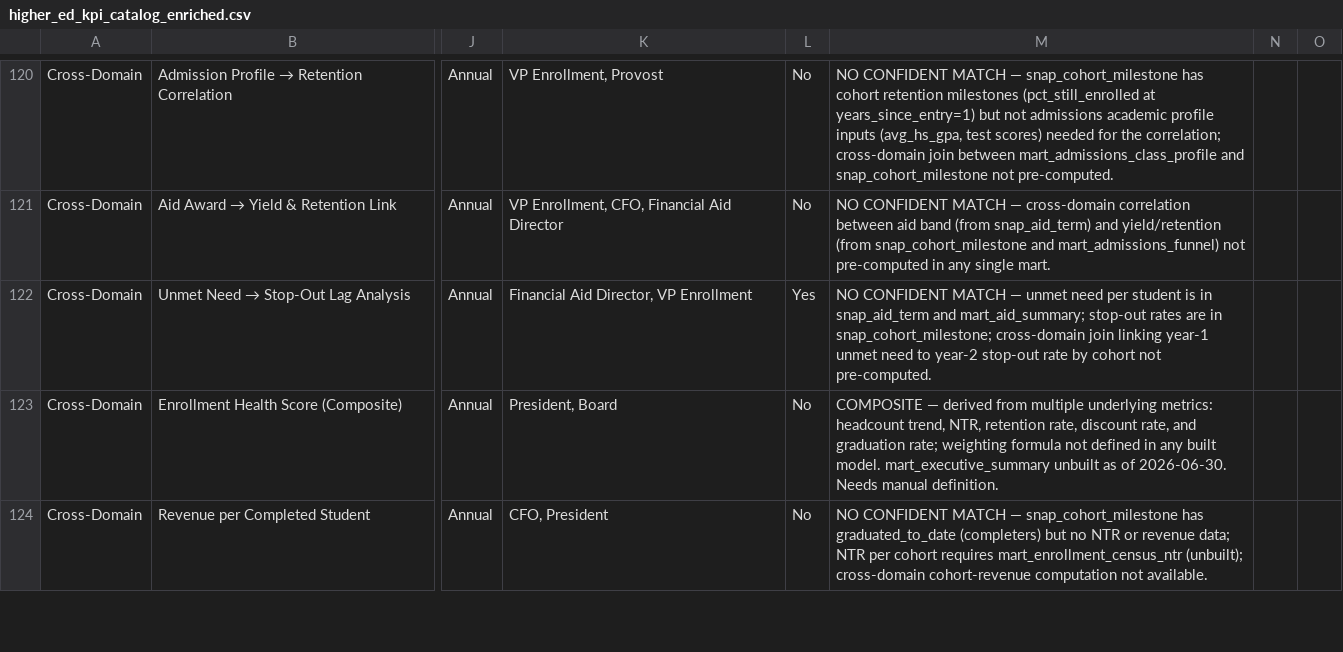
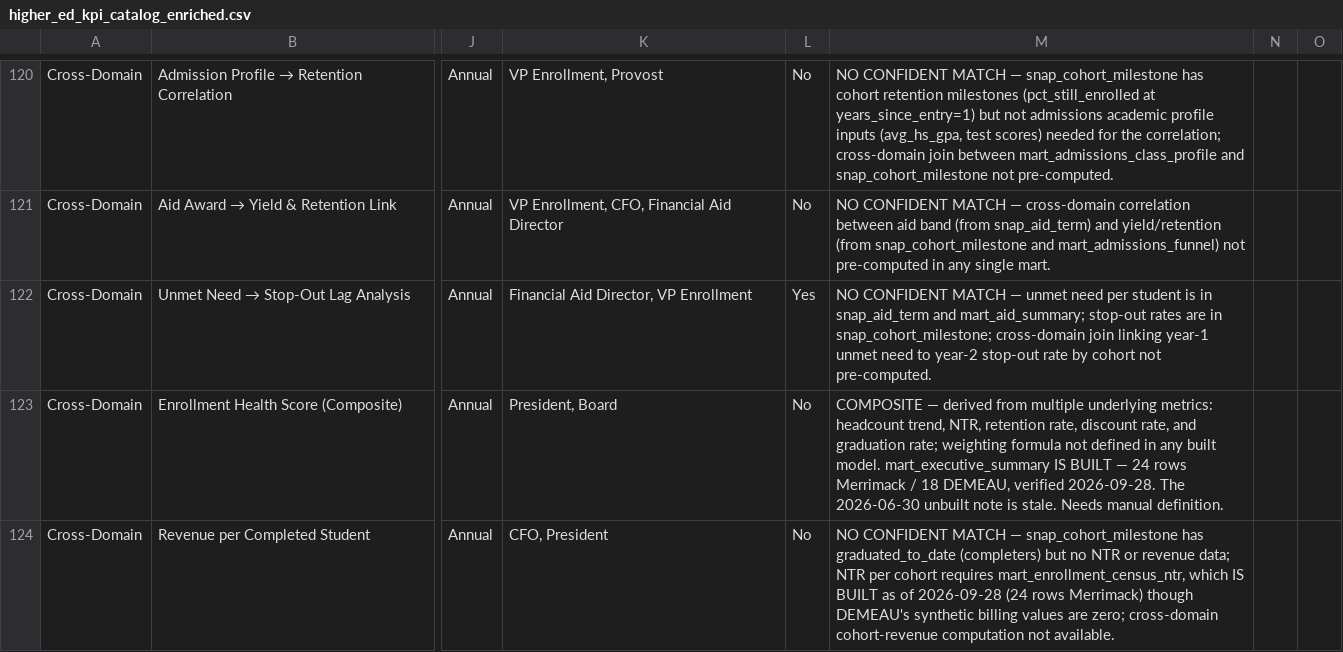
Before and after one commit to ditteau/ditteau_kpi_library, a CSV file: higher_ed_kpi_catalog_enriched.csv, drawn as a sheet; only a part is shown, gaps mark what is left out; the diff covers the shown part only; the diff names each change by its address in the sheet, - before the commit and + after, or states it on an @@ line.

```diff
--- a/higher_ed_kpi_catalog_enriched.csv
+++ b/higher_ed_kpi_catalog_enriched.csv
-M123: …model. mart_executive_summary unbuilt as of 2026-06-30. Needs manual…
+M123: …model. mart_executive_summary IS BUILT — 24 rows Merrimack / 18 DEMEAU, verified 2026-09-28. The 2026-06-30 unbuilt note is stale. Needs manual…
-M124: …cohort requires mart_enrollment_census_ntr (unbuilt); cross-domain cohort-revenue…
+M124: …cohort requires mart_enrollment_census_ntr, which IS BUILT as of 2026-09-28 (24 rows Merrimack) though DEMEAU's synthetic billing values are zero; cross-domain cohort-revenue…
```
Also changed, not shown: 5 edited cells elsewhere in this file, 1 other file.
